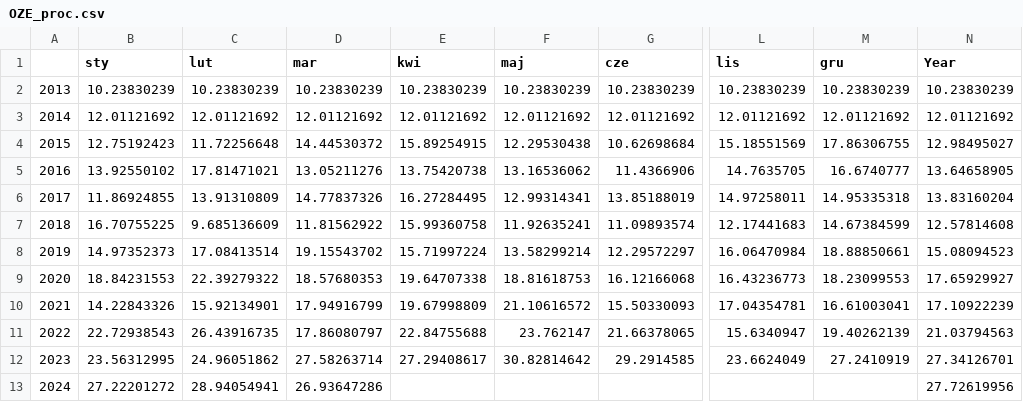
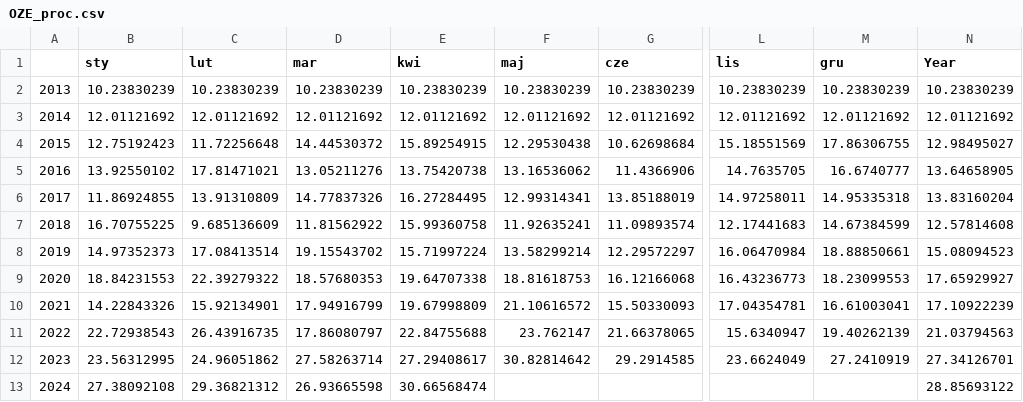
Before and after one commit to ForumEnergiiPL/miesiecznik, a CSV file: OZE_proc.csv, drawn as a sheet; only a part is shown, gaps mark what is left out; the diff names each change by its address in the sheet, - before the commit and + after, or states it on an @@ line.

```diff
--- a/OZE_proc.csv
+++ b/OZE_proc.csv
-B13 (sty): 27.22201272
+B13 (sty): 27.38092108
-C13 (lut): 28.94054941
+C13 (lut): 29.36821312
-D13 (mar): 26.93647286
+D13 (mar): 26.93665598
-E13 (kwi): (empty)
+E13 (kwi): 30.66568474
-N13 (Year): 27.72619956
+N13 (Year): 28.85693122
```
Also changed, not shown: curtailment.csv, gen.csv, 5 other files.
